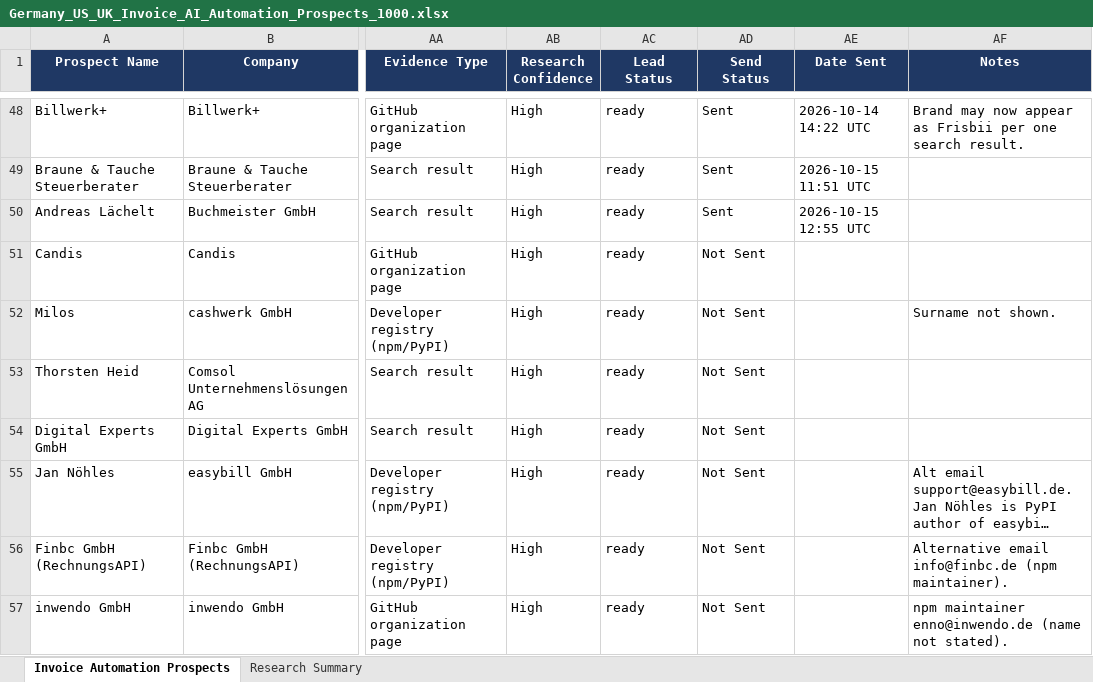
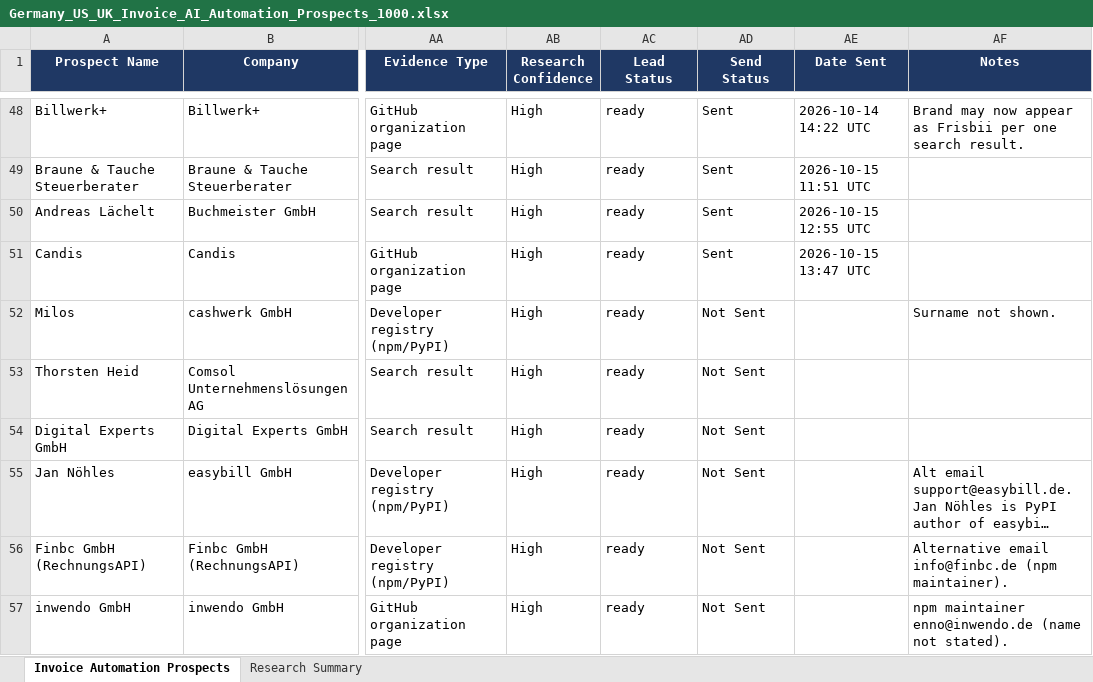
Before and after one commit to Vedrix-dev01/scouting001, an Excel workbook: Germany_US_UK_Invoice_AI_Automation_Prospects_1000.xlsx, sheet Invoice Automation Prospects, drawn as a sheet; only a part is shown, gaps mark what is left out; long unchanged cells end in …; values as stored, in another font and other column widths than the file's, no borders; table styles not drawn; the diff names each change by its address in the sheet, - before the commit and + after, or states it on an @@ line.

```diff
--- a/Germany_US_UK_Invoice_AI_Automation_Prospects_1000.xlsx (sheet Invoice Automation Prospects)
+++ b/Germany_US_UK_Invoice_AI_Automation_Prospects_1000.xlsx (sheet Invoice Automation Prospects)
-AD51 (Send Status): Not Sent
+AD51 (Send Status): Sent
-AE51 (Date Sent): (empty)
+AE51 (Date Sent): 2026-10-15 13:47 UTC
```
Also changed, not shown: 1 other file.
